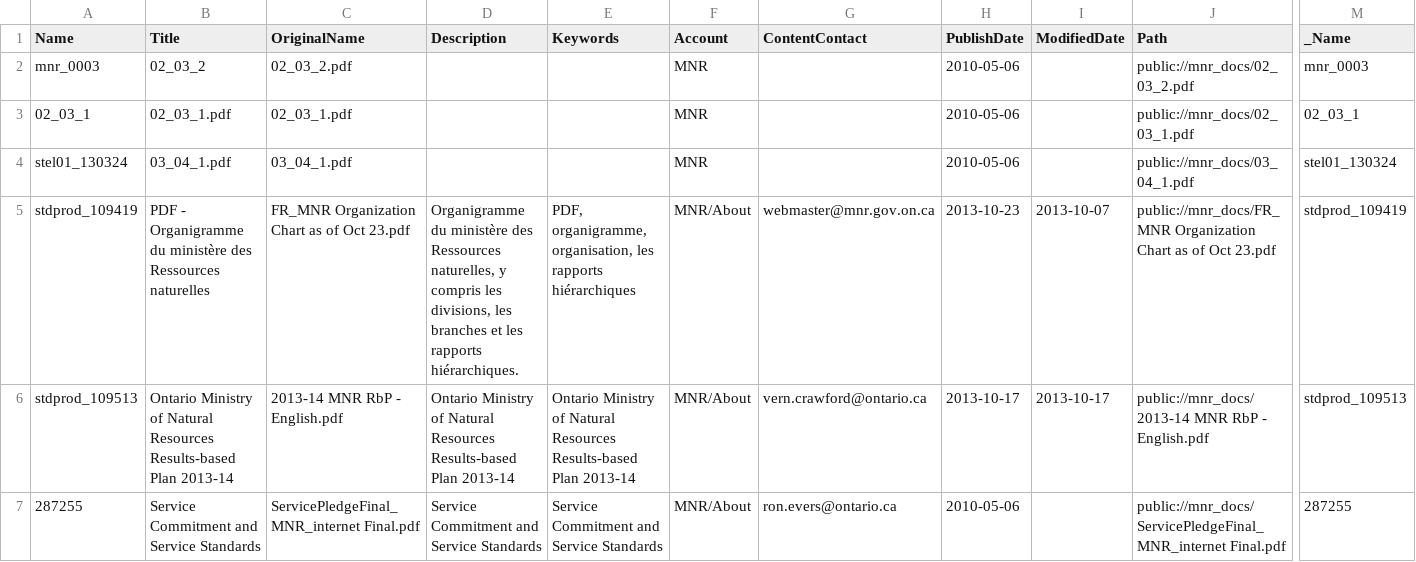
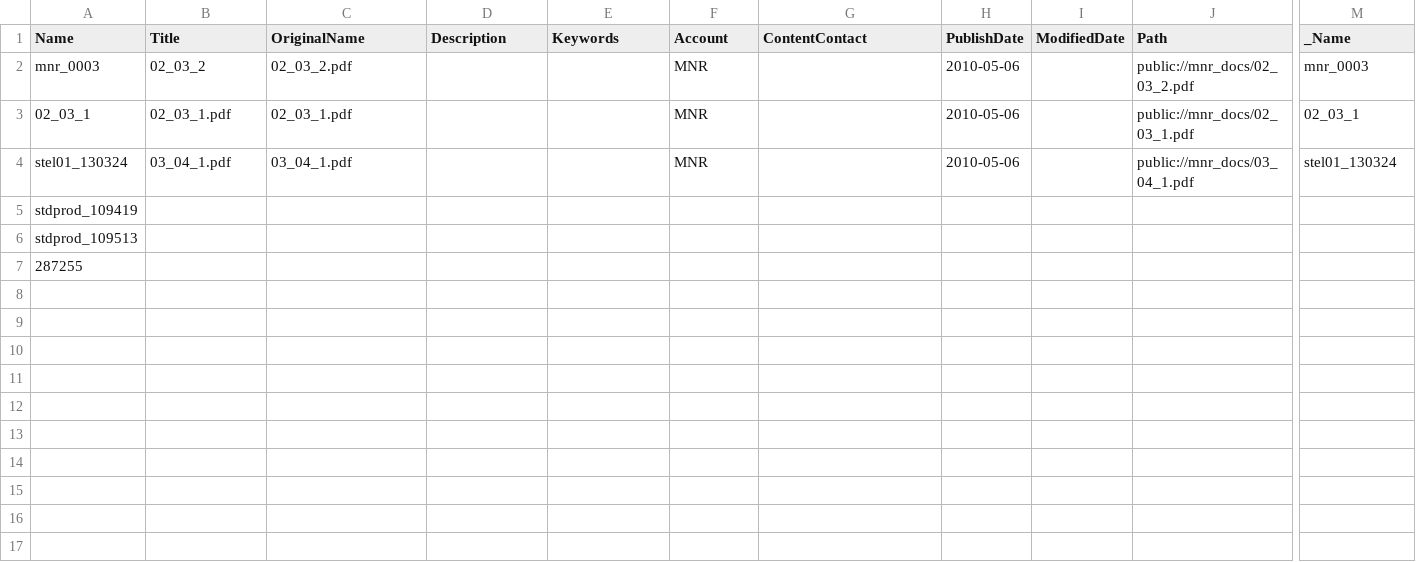
Before and after one commit to ebrewe/pdf_picker, a CSV file: src/app/data/included_pdfs.csv, drawn as a sheet; only a part is shown, gaps mark what is left out; the diff covers the shown part only; the diff names each change by its address in the sheet, - before the commit and + after, or states it on an @@ line.

Commit message:
column show and hide

```diff
--- a/src/app/data/included_pdfs.csv
+++ b/src/app/data/included_pdfs.csv
-B5 (Title): PDF - Organigramme du ministère des Ressources naturelles
+B5 (Title): (empty)
-C5 (OriginalName): FR_MNR Organization Chart as of Oct 23.pdf
+C5 (OriginalName): (empty)
-D5 (Description): Organigramme du ministère des Ressources naturelles, y compris les divisions, les branches et les rapports hiérarchiques.
+D5 (Description): (empty)
-E5 (Keywords): PDF, organigramme, organisation, les rapports hiérarchiques
+E5 (Keywords): (empty)
-F5:F7 (Account): MNR/About
+F5:F7 (Account): (empty)
-G5 (ContentContact): webmaster@mnr.gov.on.ca
+G5 (ContentContact): (empty)
-H5 (PublishDate): 2013-10-23
+H5 (PublishDate): (empty)
-I5 (ModifiedDate): 2013-10-07
+I5 (ModifiedDate): (empty)
-J5 (Path): public://mnr_docs/FR_MNR Organization Chart as of Oct 23.pdf
+J5 (Path): (empty)
-M5 (_Name): stdprod_109419
+M5 (_Name): (empty)
-B6 (Title): Ontario Ministry of Natural Resources Results-based Plan 2013-14
+B6 (Title): (empty)
-C6 (OriginalName): 2013-14 MNR RbP - English.pdf
+C6 (OriginalName): (empty)
-D6 (Description): Ontario Ministry of Natural Resources Results-based Plan 2013-14
+D6 (Description): (empty)
-E6 (Keywords): Ontario Ministry of Natural Resources Results-based Plan 2013-14
+E6 (Keywords): (empty)
-G6 (ContentContact): vern.crawford@ontario.ca
+G6 (ContentContact): (empty)
-H6 (PublishDate): 2013-10-17
+H6 (PublishDate): (empty)
-I6 (ModifiedDate): 2013-10-17
+I6 (ModifiedDate): (empty)
-J6 (Path): public://mnr_docs/2013-14 MNR RbP - English.pdf
+J6 (Path): (empty)
-M6 (_Name): stdprod_109513
+M6 (_Name): (empty)
-B7 (Title): Service Commitment and Service Standards
+B7 (Title): (empty)
-C7 (OriginalName): ServicePledgeFinal_MNR_internet Final.pdf
+C7 (OriginalName): (empty)
-D7 (Description): Service Commitment and Service Standards
+D7 (Description): (empty)
-E7 (Keywords): Service Commitment and Service Standards
+E7 (Keywords): (empty)
-G7 (ContentContact): ron.evers@ontario.ca
+G7 (ContentContact): (empty)
-H7 (PublishDate): 2010-05-06
+H7 (PublishDate): (empty)
-J7 (Path): public://mnr_docs/ServicePledgeFinal_MNR_internet Final.pdf
+J7 (Path): (empty)
-M7 (_Name): 287255
+M7 (_Name): (empty)
```
Also changed, not shown: 3 edited cells elsewhere in this file, 7 other files.
